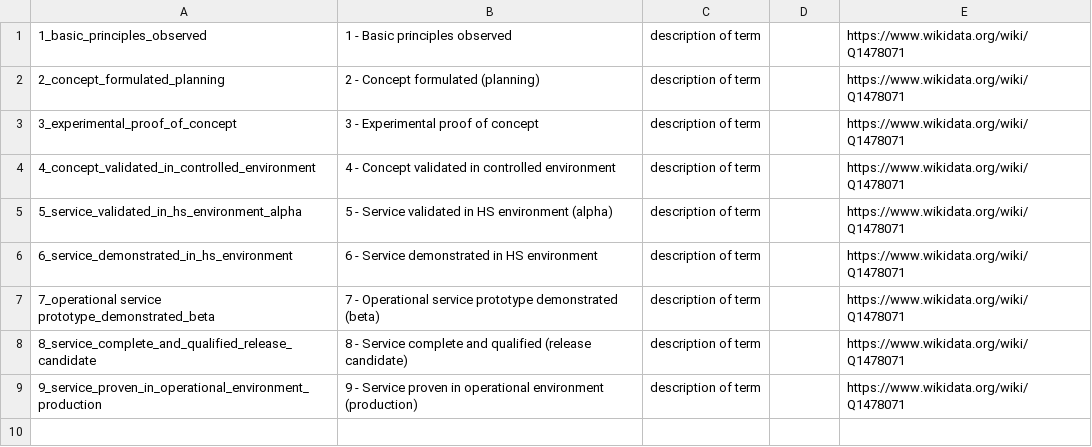
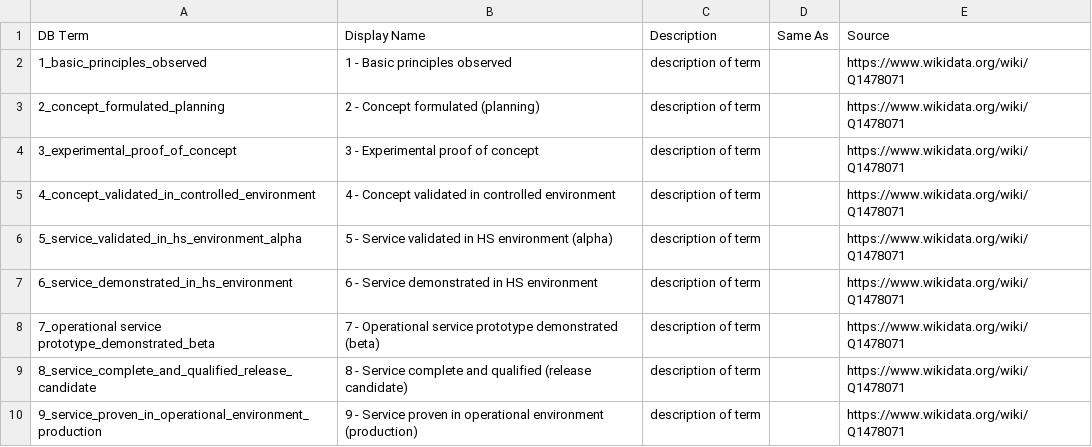
Before and after one commit to E-RIHS/controlled-lists-2023, a TSV file: tsv/service_readiness_level_v0.1.tsv, drawn as a sheet; the diff names each change by its address in the sheet, - before the commit and + after, or states it on an @@ line.

Commit message:
Update service_readiness_level_v0.1.tsv

```diff
--- a/tsv/service_readiness_level_v0.1.tsv
+++ b/tsv/service_readiness_level_v0.1.tsv
+row 1: DB Term | Display Name | Description | Same As | Source
```
